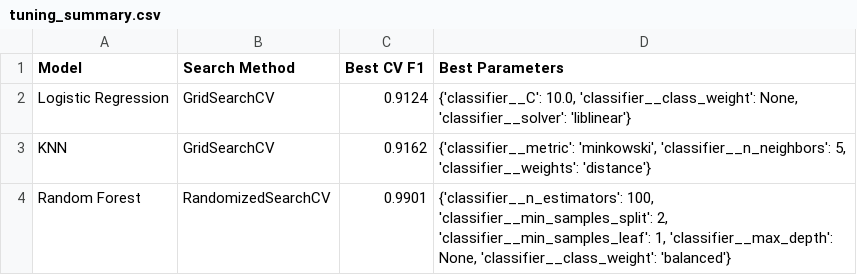
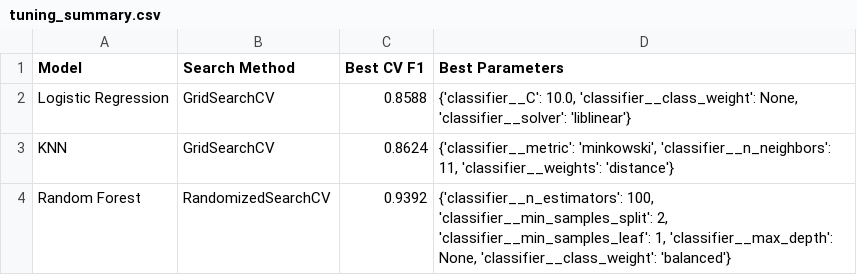
Before and after one commit to skanbedoui/New-project, a CSV file: outputs/tuning_summary.csv, drawn as a sheet.

```diff
--- a/outputs/tuning_summary.csv
+++ b/outputs/tuning_summary.csv
@@ -1,4 +1,4 @@
 Model,Search Method,Best CV F1,Best Parameters
-Logistic Regression,GridSearchCV,0.9124,"{'classifier__C': 10.0, 'classifier__class_weight': None, 'classifier__solver': 'liblinear'}"
-KNN,GridSearchCV,0.9162,"{'classifier__metric': 'minkowski', 'classifier__n_neighbors': 5, 'classifier__weights': 'distance'}"
-Random Forest,RandomizedSearchCV,0.9901,"{'classifier__n_estimators': 100, 'classifier__min_samples_split': 2, 'classifier__min_samples_leaf': 1, 'classifier__max_depth': None, 'classifier__class_weight': 'balanced'}"
+Logistic Regression,GridSearchCV,0.8588,"{'classifier__C': 10.0, 'classifier__class_weight': None, 'classifier__solver': 'liblinear'}"
+KNN,GridSearchCV,0.8624,"{'classifier__metric': 'minkowski', 'classifier__n_neighbors': 11, 'classifier__weights': 'distance'}"
+Random Forest,RandomizedSearchCV,0.9392,"{'classifier__n_estimators': 100, 'classifier__min_samples_split': 2, 'classifier__min_samples_leaf': 1, 'classifier__max_depth': None, 'classifier__class_weight': 'balanced'}"
```
Also changed, not shown: outputs/confusion_matrices.csv, outputs/feature_importance.csv, 12 other files.
